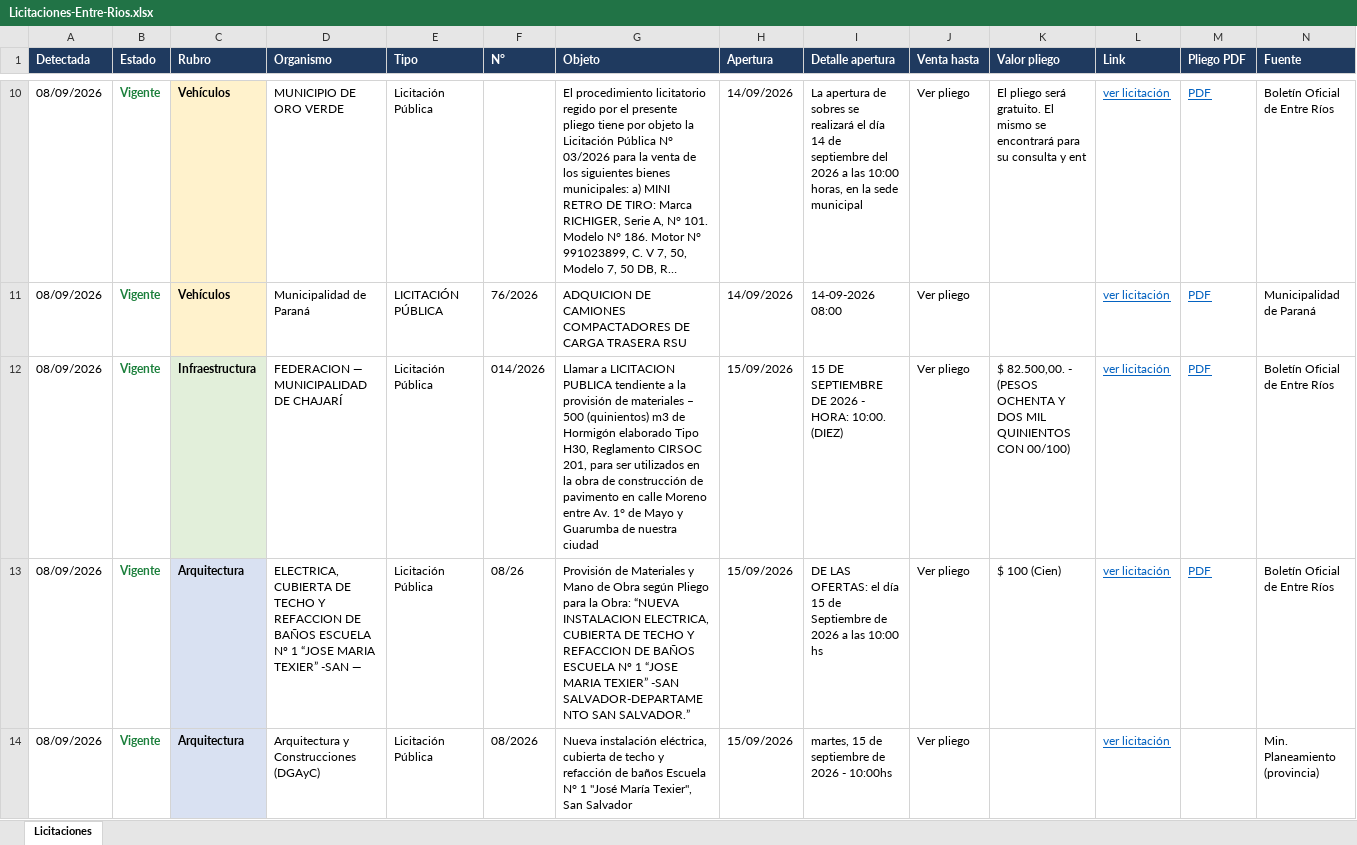
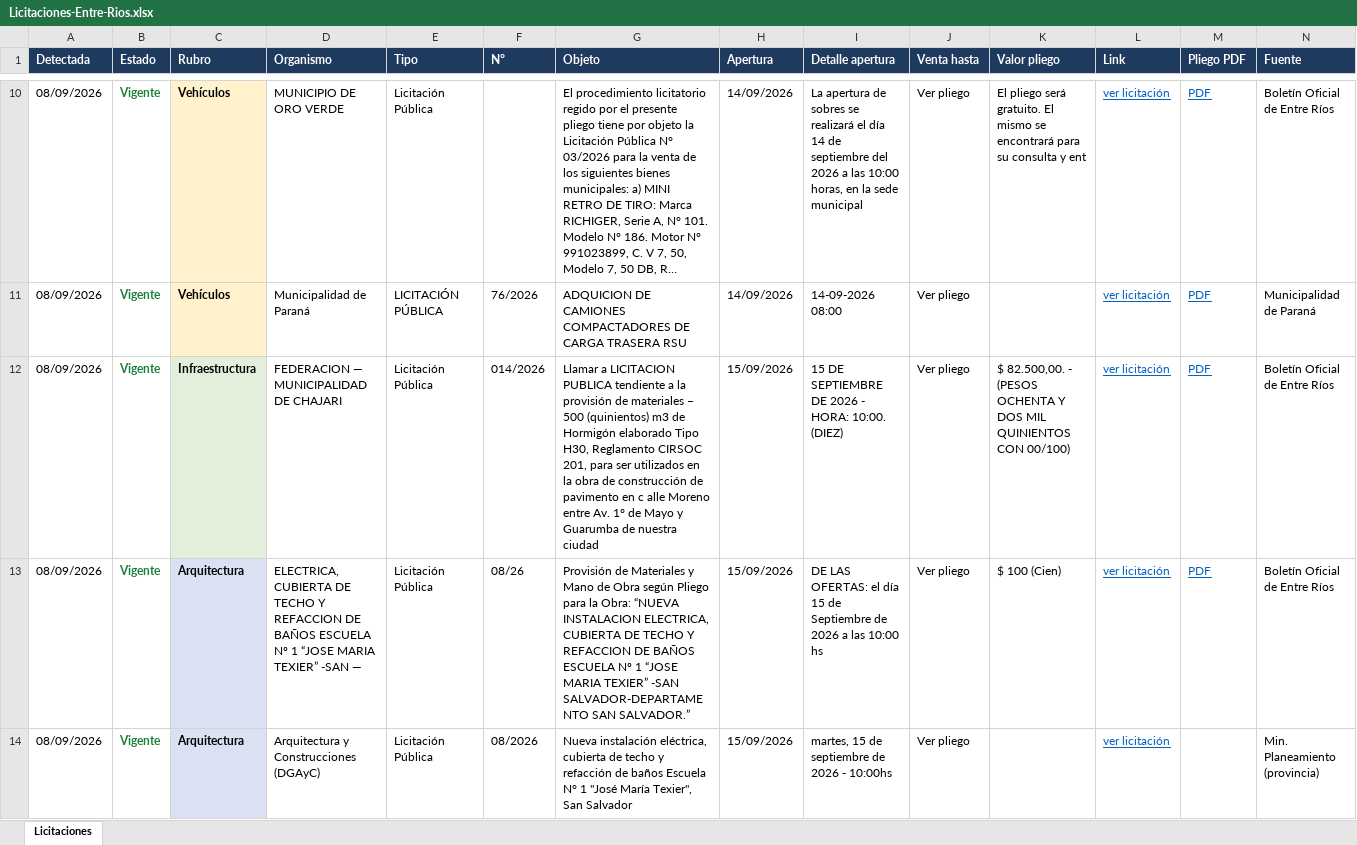
Before and after one commit to delfivit/lic-ER, an Excel workbook: Licitaciones-Entre-Rios.xlsx, sheet Licitaciones, drawn as a sheet; only a part is shown, gaps mark what is left out; long unchanged cells end in …; values as stored, in another font and other column widths than the file's, no borders; the diff covers the shown part only; the diff names each change by its address in the sheet, - before the commit and + after, or states it on an @@ line.

Commit message:
Licitaciones al 08/09/2026

```diff
--- a/Licitaciones-Entre-Rios.xlsx (sheet Licitaciones)
+++ b/Licitaciones-Entre-Rios.xlsx (sheet Licitaciones)
-D12 (Organismo): FEDERACION — MUNICIPALIDAD DE CHAJARÍ
+D12 (Organismo): FEDERACION — MUNICIPALIDAD DE CHAJARI
-G12 (Objeto): …pavimento en calle Moreno entre…
+G12 (Objeto): …pavimento en c alle Moreno entre…
```
Also changed, not shown: 3 edited cells elsewhere in this sheet, 2 other files.
